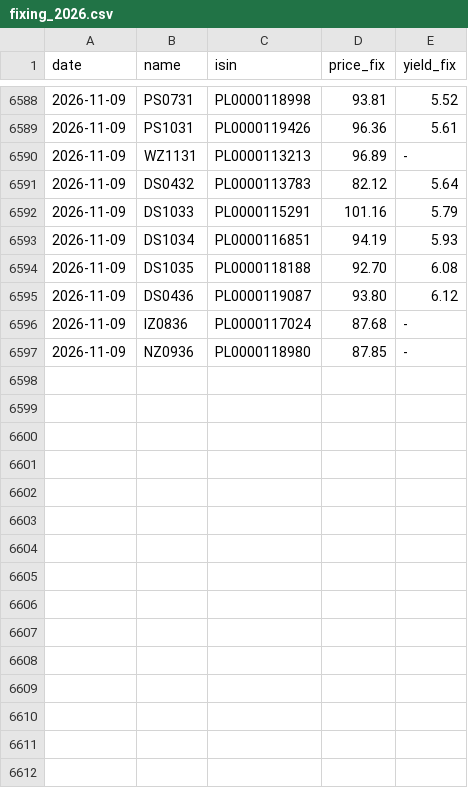
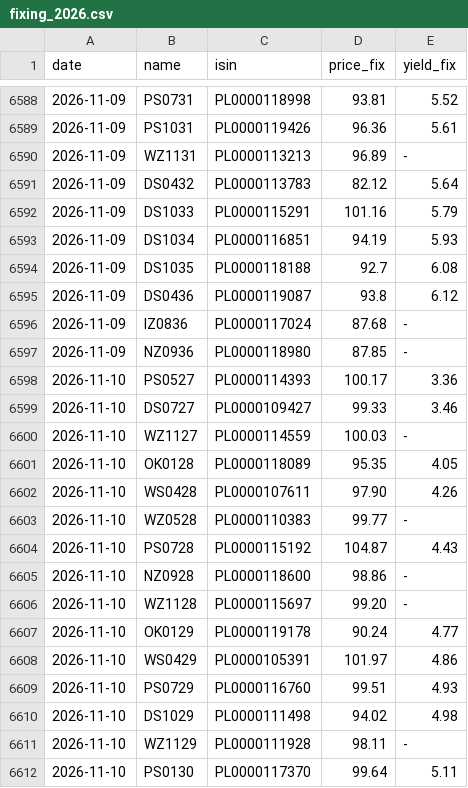
Before and after one commit to EthanC100/em-macro, a CSV file: data/raw/bondspot/fixing_2026.csv, drawn as a sheet; only a part is shown, gaps mark what is left out; the diff covers the shown part only.

```diff
--- a/data/raw/bondspot/fixing_2026.csv
+++ b/data/raw/bondspot/fixing_2026.csv
@@ -6593,5 +6593,20 @@ date,name,isin,price_fix,yield_fix
 2026-11-09,DS1034,PL0000116851,94.19,5.93
-2026-11-09,DS1035,PL0000118188,92.70,6.08
-2026-11-09,DS0436,PL0000119087,93.80,6.12
+2026-11-09,DS1035,PL0000118188,92.7,6.08
+2026-11-09,DS0436,PL0000119087,93.8,6.12
 2026-11-09,IZ0836,PL0000117024,87.68,-
 2026-11-09,NZ0936,PL0000118980,87.85,-
+2026-11-10,PS0527,PL0000114393,100.17,3.36
+2026-11-10,DS0727,PL0000109427,99.33,3.46
+2026-11-10,WZ1127,PL0000114559,100.03,-
+2026-11-10,OK0128,PL0000118089,95.35,4.05
+2026-11-10,WS0428,PL0000107611,97.90,4.26
+2026-11-10,WZ0528,PL0000110383,99.77,-
+2026-11-10,PS0728,PL0000115192,104.87,4.43
+2026-11-10,NZ0928,PL0000118600,98.86,-
+2026-11-10,WZ1128,PL0000115697,99.20,-
+2026-11-10,OK0129,PL0000119178,90.24,4.77
+2026-11-10,WS0429,PL0000105391,101.97,4.86
+2026-11-10,PS0729,PL0000116760,99.51,4.93
+2026-11-10,DS1029,PL0000111498,94.02,4.98
+2026-11-10,WZ1129,PL0000111928,98.11,-
+2026-11-10,PS0130,PL0000117370,99.64,5.11
```
Also changed, not shown: 16 added rows and 3 edited cells elsewhere in this file, data/ledger/marks.csv, data/raw/bist/ttb_2026.csv, 3 other files.
